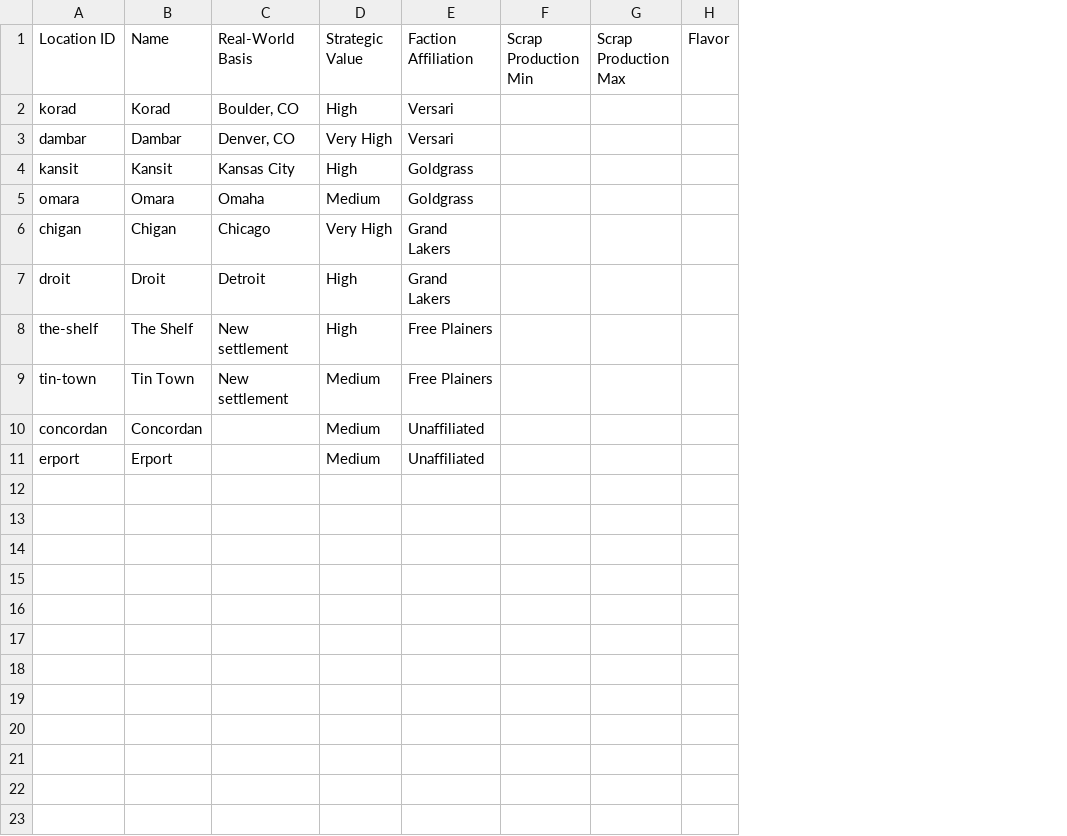
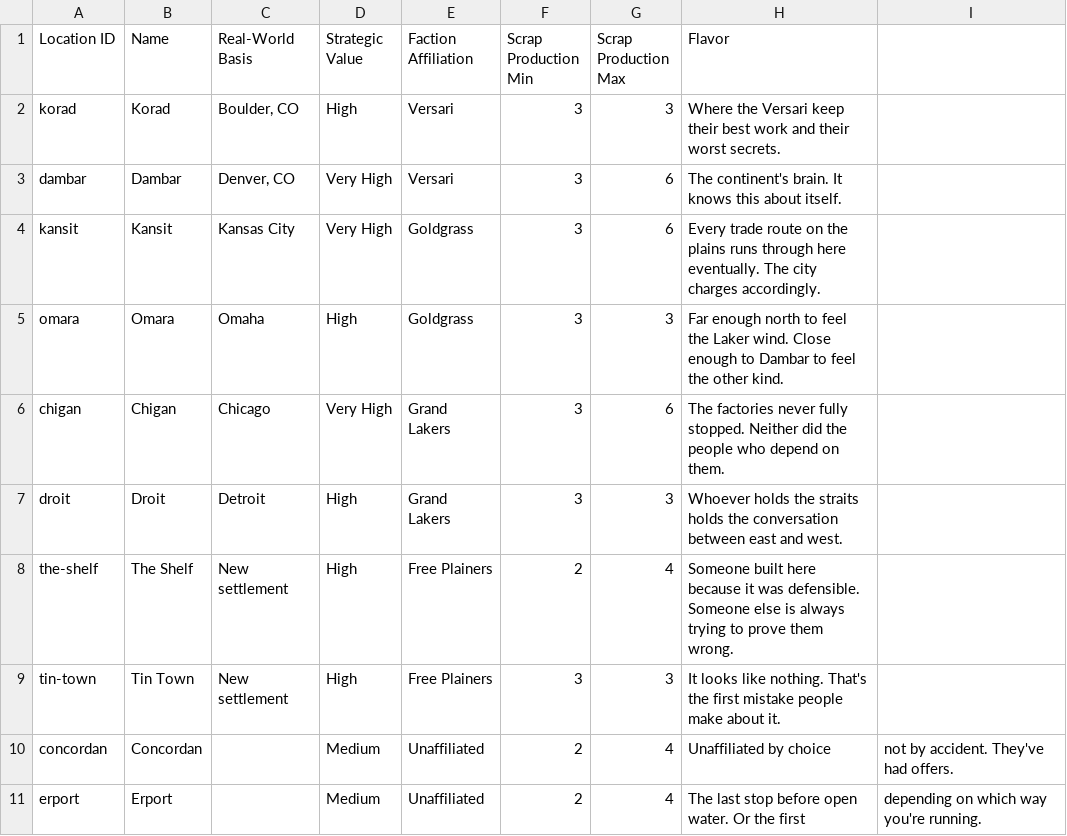
Before and after one commit to LazMcSpaz/PABC, a CSV file: content/locations.csv, drawn as a sheet; removed rows and columns are numbered as before the commit, all else as after; the diff names each change by its address in the sheet, - before the commit and + after, or states it on an @@ line.

```diff
--- a/content/locations.csv
+++ b/content/locations.csv
-column F (Scrap Production Min), empty
-column G (Scrap Production Max), empty
-column H (Flavor), empty
+column F (Scrap Production Min), rows 2-11: 3 | 3 | 3 | 3 | 3 | 3 | 2 | 3 | 2 | 2
+column G (Scrap Production Max), rows 2-11: 3 | 6 | 6 | 3 | 6 | 3 | 4 | 3 | 4 | 4
+column H (Flavor), rows 2-11: Where the Versari keep their best work and their worst secrets. | The continent's brain. It knows this about itself. | Every trade route on the plains runs through here eventually. The city charges accordingly. | Far enough north to feel the Laker wind. Close enough to Dambar to feel the other kind. | The factories never fully stopped. Neither did the people who depend on them. | Whoever holds the straits holds the conversation between east and west. | Someone built here because it was defensible. Someone else is always trying to prove them wrong. | It looks like nothing. That's the first mistake people make about it. | Unaffiliated by choice | The last stop before open water. Or the first
+column I, rows 10-11: not by accident. They've had offers. | depending on which way you're running.
-D4 (Strategic Value): High
+D4 (Strategic Value): Very High
-D5 (Strategic Value): Medium
+D5 (Strategic Value): High
-D9 (Strategic Value): Medium
+D9 (Strategic Value): High
```
Also changed, not shown: content/config.csv, content/reactive-cards.csv, 4 other files.
